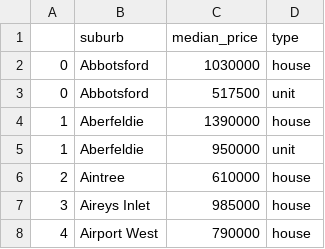
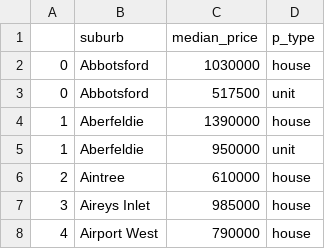
Before and after one commit to GuyDavis1/Week-9-Homework, a CSV file: data/merged.csv, drawn as a sheet; only a part is shown.

Commit message:
changed type to p_type
...

```diff
--- a/data/merged.csv
+++ b/data/merged.csv
@@ -1,2 +1,2 @@
-,suburb,median_price,type
+,suburb,median_price,p_type
 0,Abbotsford,1030000,house
```
